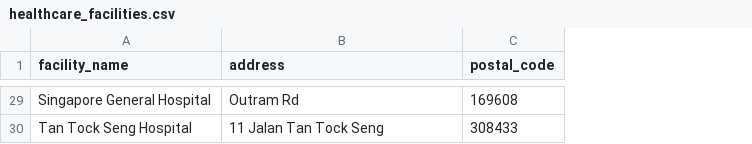
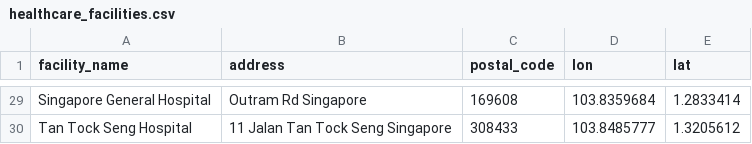
Before and after one commit to shubhamperiwal/geospatial_analytics, a CSV file: data/clinics/healthcare_facilities.csv, drawn as a sheet; only a part is shown, gaps mark what is left out; the diff covers the shown part only; the diff names each change by its address in the sheet, - before the commit and + after, or states it on an @@ line.

```diff
--- a/data/clinics/healthcare_facilities.csv
+++ b/data/clinics/healthcare_facilities.csv
+column D (lon), rows 29-30: 103.8359684 | 103.8485777
+column E (lat), rows 29-30: 1.2833414 | 1.3205612
-B29 (address): Outram Rd
+B29 (address): Outram Rd Singapore
-B30 (address): 11 Jalan Tan Tock Seng
+B30 (address): 11 Jalan Tan Tock Seng Singapore
```
Also changed, not shown: 27 edited cells elsewhere in this file, data/resale-flat-prices/all_flats_grouped.csv, 7 other files.
